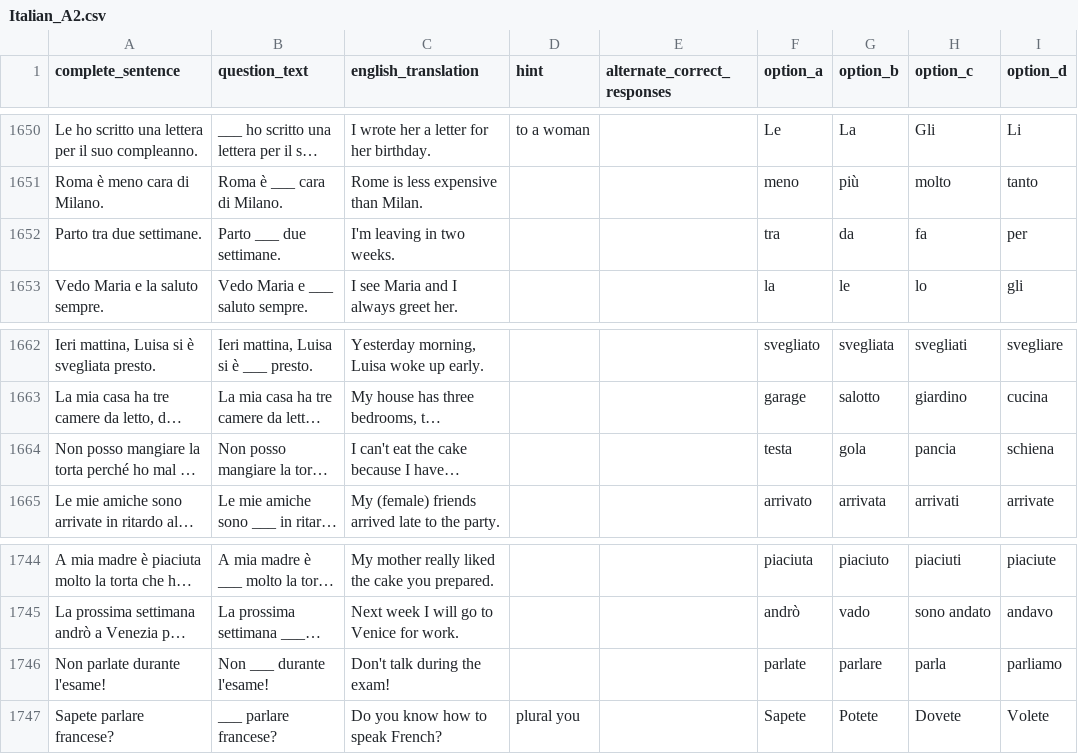
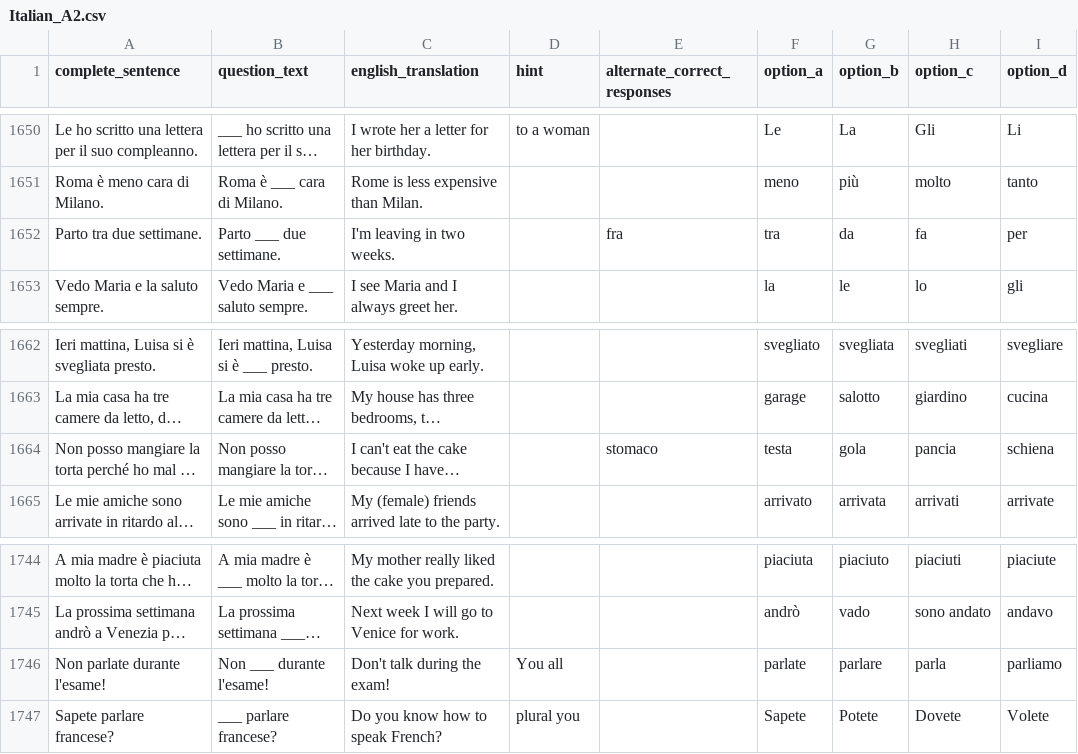
Before and after one commit to jvgiordano/LearnItalian, a CSV file: data/Italian_A2.csv, drawn as a sheet; only a part is shown, gaps mark what is left out; long unchanged cells end in …; the diff covers the shown part only; the diff names each change by its address in the sheet, - before the commit and + after, or states it on an @@ line.

```diff
--- a/data/Italian_A2.csv
+++ b/data/Italian_A2.csv
-E1652 (alternate_correct_responses): (empty)
+E1652 (alternate_correct_responses): fra
-E1664 (alternate_correct_responses): (empty)
+E1664 (alternate_correct_responses): stomaco
-D1746 (hint): (empty)
+D1746 (hint): You all
```
Also changed, not shown: 9 edited cells elsewhere in this file, data/Italian_A1.csv, 15 other files.
